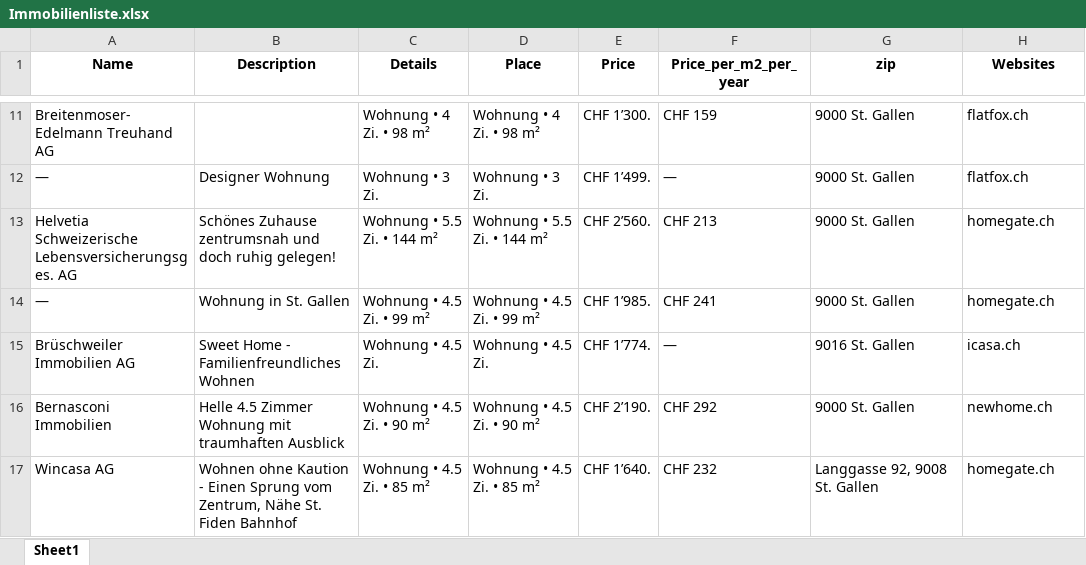
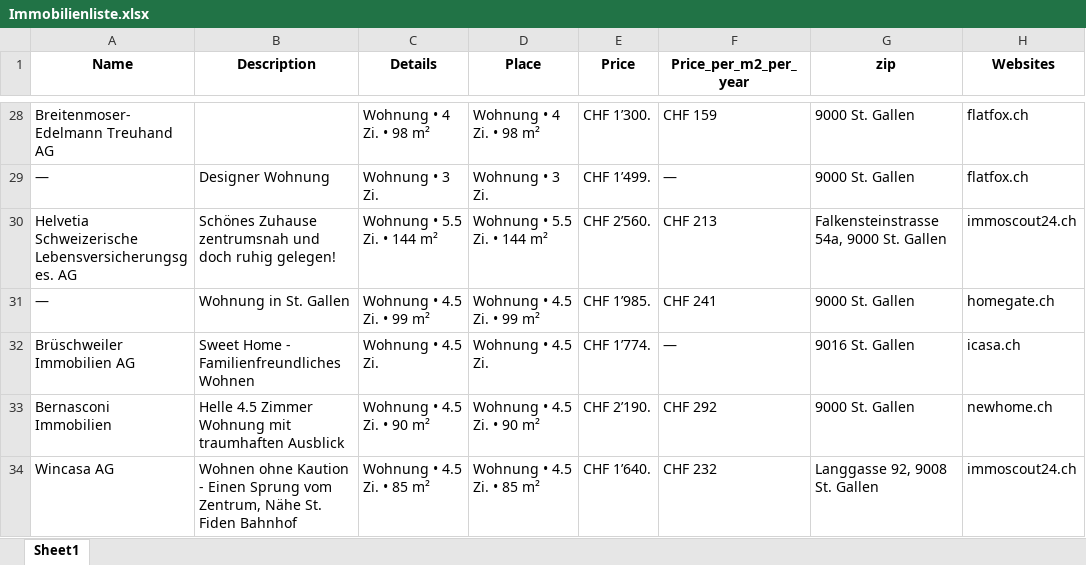
Before and after one commit to lorexzx/CS, an Excel workbook: Immobilienliste.xlsx, sheet Sheet1, drawn as a sheet; only a part is shown, gaps mark what is left out; values as stored, in another font and other column widths than the file's, no borders; addresses are those after the commit; the diff covers the shown part only; the diff names each change by its address in the sheet, - before the commit and + after, or states it on an @@ line.

```diff
--- a/Immobilienliste.xlsx (sheet Sheet1)
+++ b/Immobilienliste.xlsx (sheet Sheet1)
-G30 (zip): 9000 St. Gallen
+G30 (zip): Falkensteinstrasse 54a, 9000 St. Gallen
-H30 (Websites): homegate.ch
+H30 (Websites): immoscout24.ch
-H34 (Websites): homegate.ch
+H34 (Websites): immoscout24.ch
```
Also changed, not shown: 27 added rows, 27 removed rows and 52 edited cells elsewhere in this sheet.
